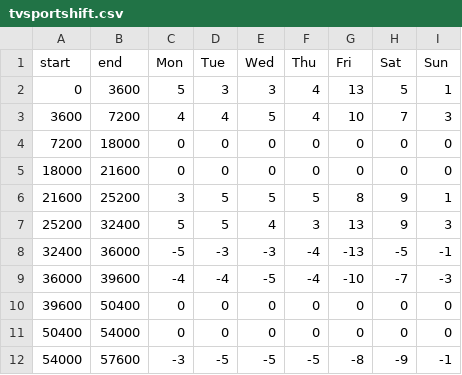
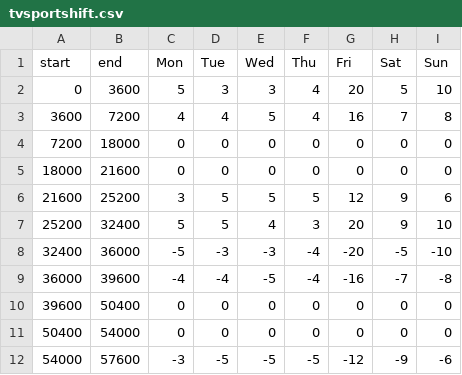
Before and after one commit to tmrob2/chat, a CSV file: tvsportshift.csv, drawn as a sheet.

```diff
--- a/tvsportshift.csv
+++ b/tvsportshift.csv
@@ -1,12 +1,12 @@
 start,end,Mon,Tue,Wed,Thu,Fri,Sat,Sun
-0,3600,5,3,3,4,13,5,1
-3600,7200,4,4,5,4,10,7,3
+0,3600,5,3,3,4,20,5,10
+3600,7200,4,4,5,4,16,7,8
 7200,18000,0,0,0,0,0,0,0
 18000,21600,0,0,0,0,0,0,0
-21600,25200,3,5,5,5,8,9,1
-25200,32400,5,5,4,3,13,9,3
-32400,36000,-5,-3,-3,-4,-13,-5,-1
-36000,39600,-4,-4,-5,-4,-10,-7,-3
+21600,25200,3,5,5,5,12,9,6
+25200,32400,5,5,4,3,20,9,10
+32400,36000,-5,-3,-3,-4,-20,-5,-10
+36000,39600,-4,-4,-5,-4,-16,-7,-8
 39600,50400,0,0,0,0,0,0,0
 50400,54000,0,0,0,0,0,0,0
-54000,57600,-3,-5,-5,-5,-8,-9,-1
+54000,57600,-3,-5,-5,-5,-12,-9,-6
```
Also changed, not shown: df_140x.csv, macompshift.csv, 6 other files.
